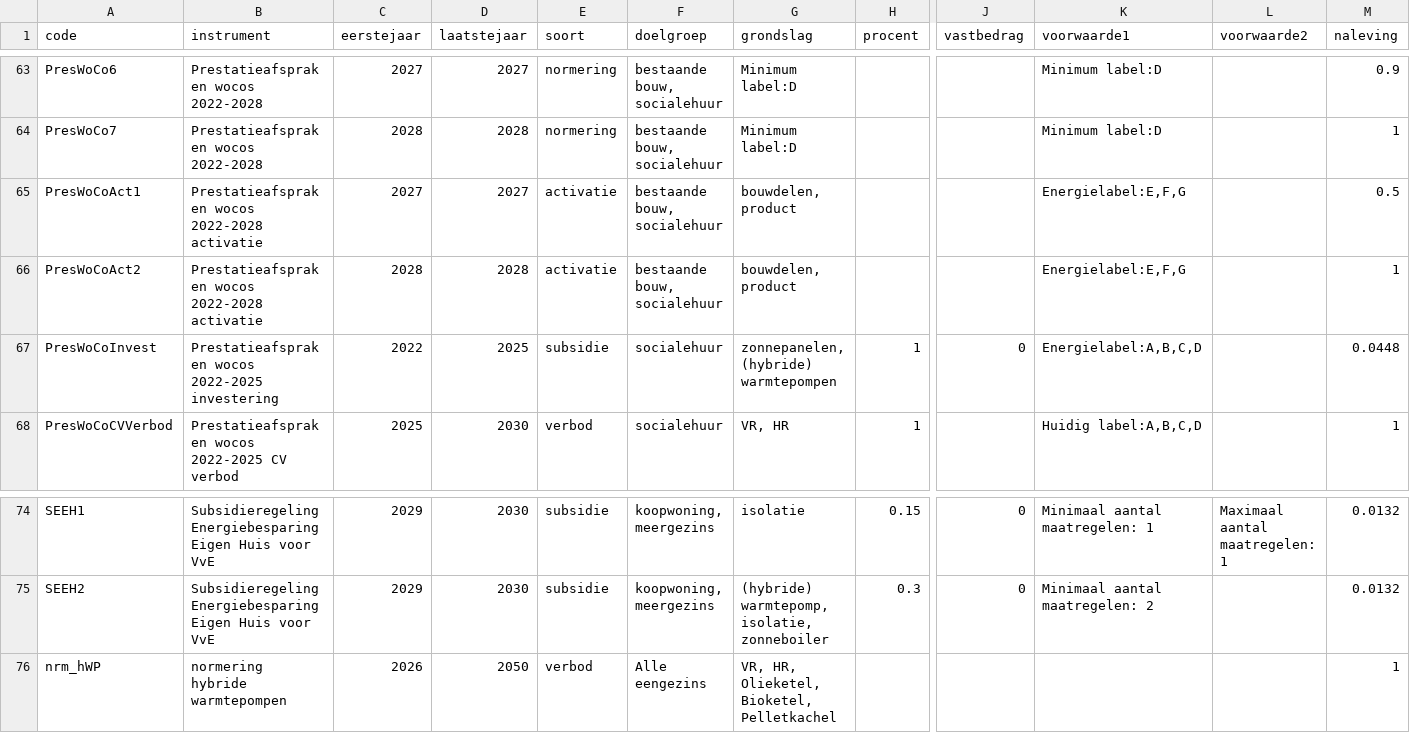
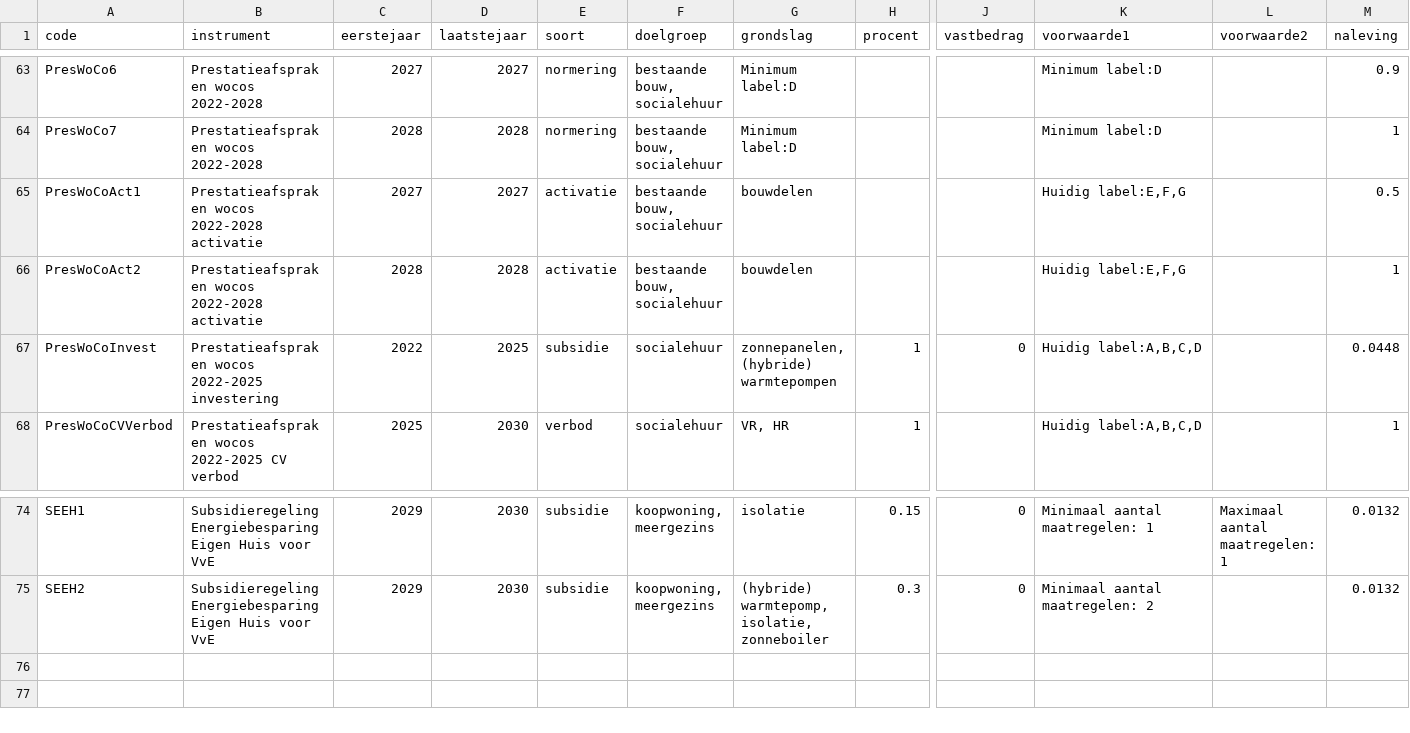
Before and after one commit to RuudvandenWijngaart/VestaDV, a CSV file: Runs/Beleid.csv, drawn as a sheet; only a part is shown, gaps mark what is left out; rows hold the shown columns only; the diff names each change by its address in the sheet, - before the commit and + after, or states it on an @@ line.

```diff
--- a/Runs/Beleid.csv
+++ b/Runs/Beleid.csv
-G65:G66 (grondslag): bouwdelen, product
+G65:G66 (grondslag): bouwdelen
-K65:K66 (voorwaarde1): Energielabel:E,F,G
+K65:K66 (voorwaarde1): Huidig label:E,F,G
-K67 (voorwaarde1): Energielabel:A,B,C,D
+K67 (voorwaarde1): Huidig label:A,B,C,D
-row 76: nrm_hWP | normering hybride warmtepompen | 2026 | 2050 | verbod | Alle eengezins | VR, HR, Olieketel, Bioketel, Pelletkachel |  |  |  |  | 1
```
Also changed, not shown: 2 other files.
